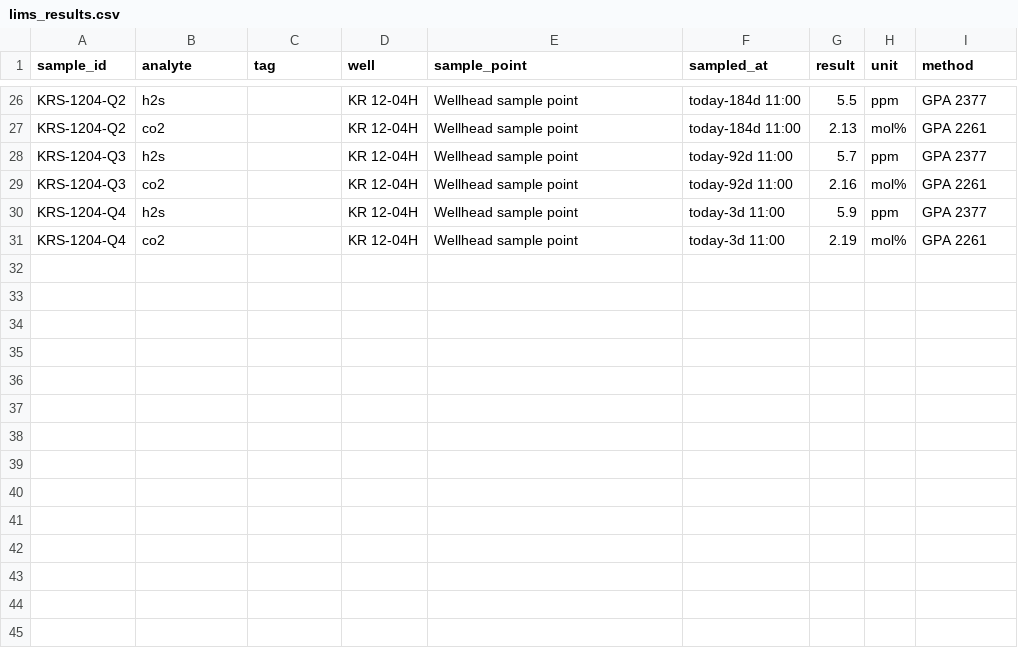
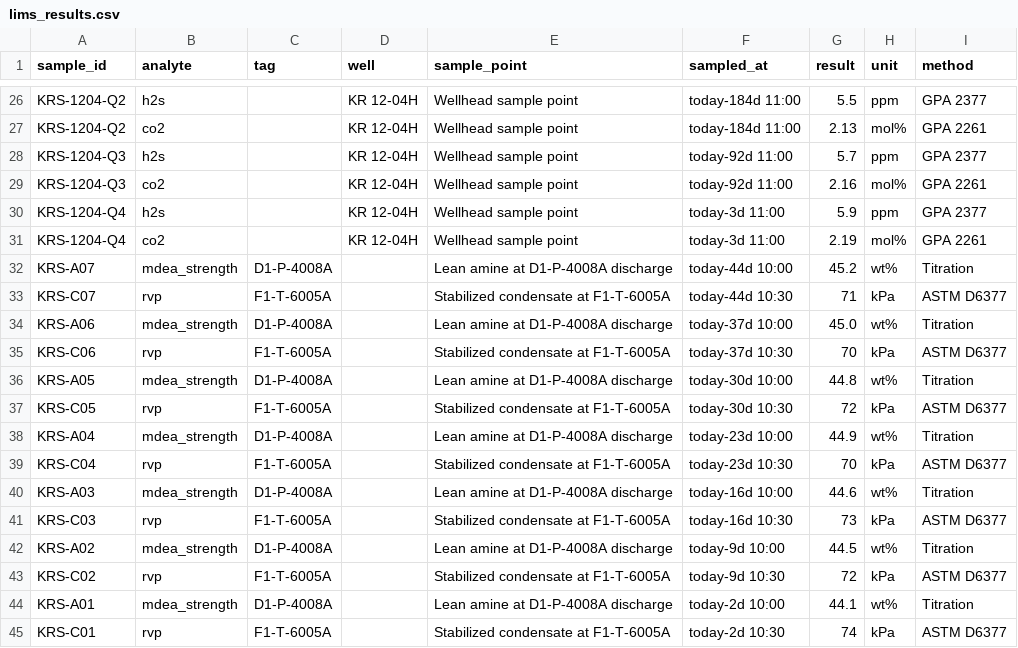
Before and after one commit to areed145/fuzer, a CSV file: fakeplant/bundles/kestrel/exports/lims_results.csv, drawn as a sheet; only a part is shown, gaps mark what is left out; the diff names each change by its address in the sheet, - before the commit and + after, or states it on an @@ line.

```diff
--- a/fakeplant/bundles/kestrel/exports/lims_results.csv
+++ b/fakeplant/bundles/kestrel/exports/lims_results.csv
+row 32: KRS-A07 | mdea_strength | D1-P-4008A |  | Lean amine at D1-P-4008A discharge | today-44d 10:00 | 45.2 | wt% | Titration
+row 33: KRS-C07 | rvp | F1-T-6005A |  | Stabilized condensate at F1-T-6005A | today-44d 10:30 | 71 | kPa | ASTM D6377
+row 34: KRS-A06 | mdea_strength | D1-P-4008A |  | Lean amine at D1-P-4008A discharge | today-37d 10:00 | 45.0 | wt% | Titration
+row 35: KRS-C06 | rvp | F1-T-6005A |  | Stabilized condensate at F1-T-6005A | today-37d 10:30 | 70 | kPa | ASTM D6377
+row 36: KRS-A05 | mdea_strength | D1-P-4008A |  | Lean amine at D1-P-4008A discharge | today-30d 10:00 | 44.8 | wt% | Titration
+row 37: KRS-C05 | rvp | F1-T-6005A |  | Stabilized condensate at F1-T-6005A | today-30d 10:30 | 72 | kPa | ASTM D6377
+row 38: KRS-A04 | mdea_strength | D1-P-4008A |  | Lean amine at D1-P-4008A discharge | today-23d 10:00 | 44.9 | wt% | Titration
+row 39: KRS-C04 | rvp | F1-T-6005A |  | Stabilized condensate at F1-T-6005A | today-23d 10:30 | 70 | kPa | ASTM D6377
+row 40: KRS-A03 | mdea_strength | D1-P-4008A |  | Lean amine at D1-P-4008A discharge | today-16d 10:00 | 44.6 | wt% | Titration
+row 41: KRS-C03 | rvp | F1-T-6005A |  | Stabilized condensate at F1-T-6005A | today-16d 10:30 | 73 | kPa | ASTM D6377
+row 42: KRS-A02 | mdea_strength | D1-P-4008A |  | Lean amine at D1-P-4008A discharge | today-9d 10:00 | 44.5 | wt% | Titration
+row 43: KRS-C02 | rvp | F1-T-6005A |  | Stabilized condensate at F1-T-6005A | today-9d 10:30 | 72 | kPa | ASTM D6377
+row 44: KRS-A01 | mdea_strength | D1-P-4008A |  | Lean amine at D1-P-4008A discharge | today-2d 10:00 | 44.1 | wt% | Titration
+row 45: KRS-C01 | rvp | F1-T-6005A |  | Stabilized condensate at F1-T-6005A | today-2d 10:30 | 74 | kPa | ASTM D6377
```
Also changed, not shown: fakeplant/bundles/kestrel/exports/dcs_alarms.csv, fakeplant/bundles/kestrel/exports/oplogs.csv, 32 other files.
